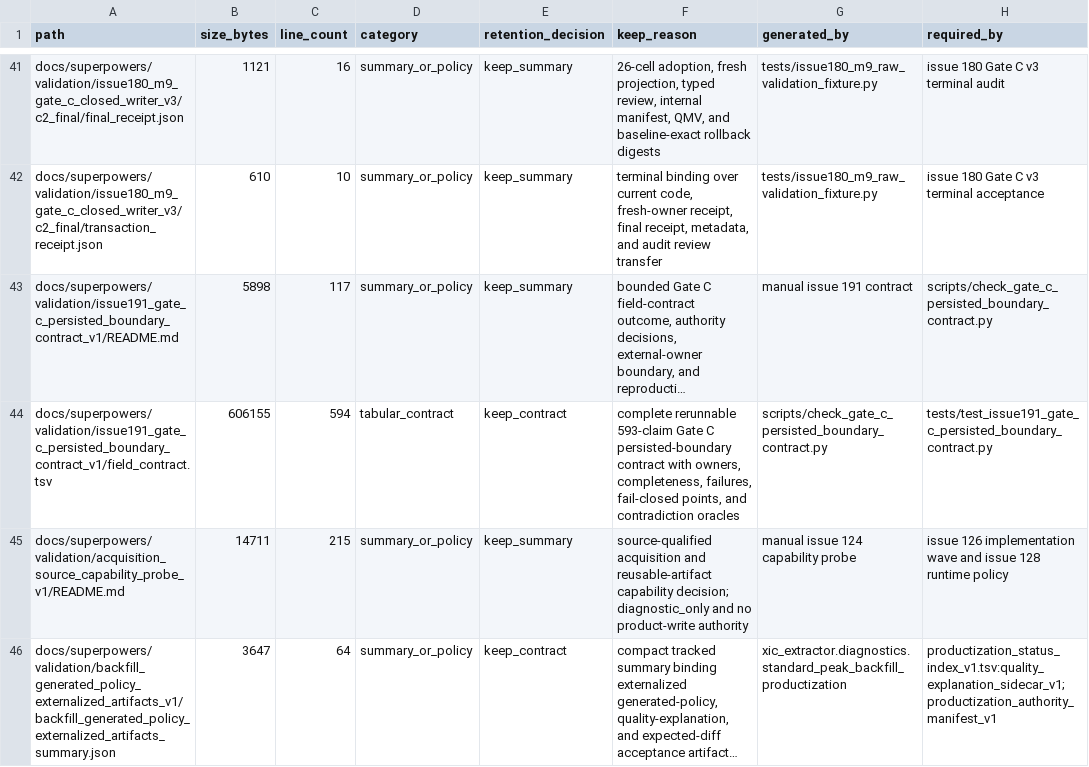
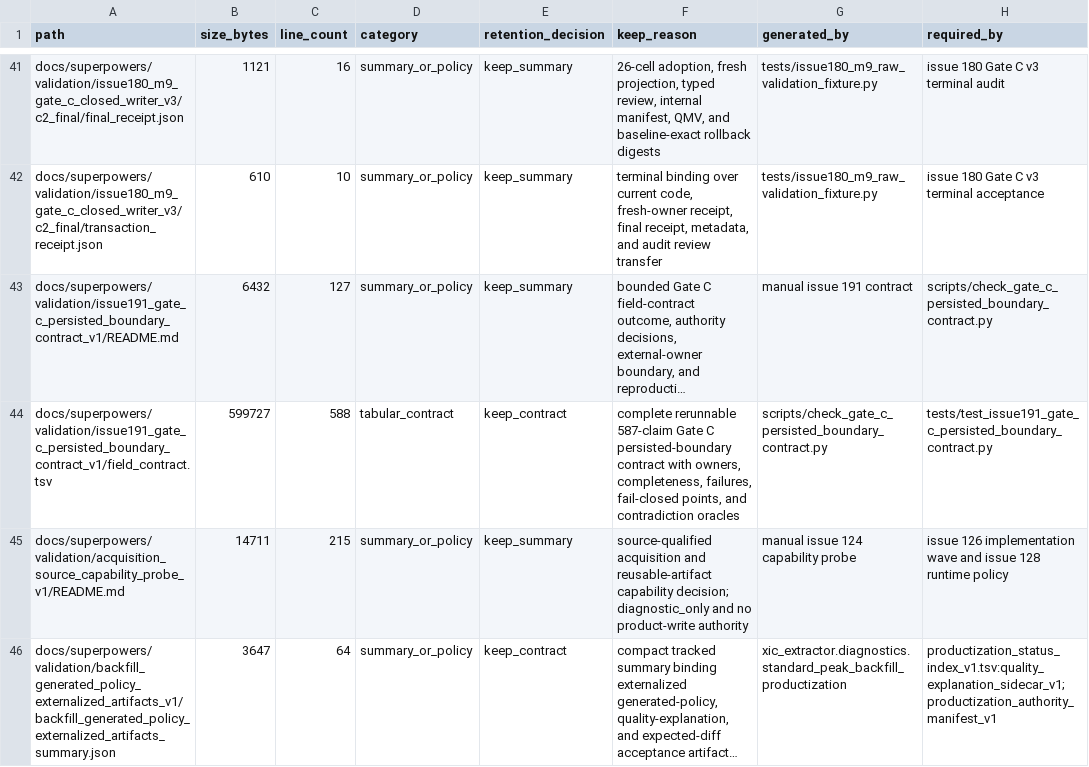
Before and after one commit to bosschen0429/XIC_Extractor, a TSV file: docs/superpowers/validation/ARTIFACT_INVENTORY.tsv, drawn as a sheet; only a part is shown, gaps mark what is left out; long unchanged cells end in …; the diff names each change by its address in the sheet, - before the commit and + after, or states it on an @@ line.

```diff
--- a/docs/superpowers/validation/ARTIFACT_INVENTORY.tsv
+++ b/docs/superpowers/validation/ARTIFACT_INVENTORY.tsv
-B43 (size_bytes): 5898
+B43 (size_bytes): 6432
-C43 (line_count): 117
+C43 (line_count): 127
-B44 (size_bytes): 606155
+B44 (size_bytes): 599727
-C44 (line_count): 594
+C44 (line_count): 588
-F44 (keep_reason): complete rerunnable 593-claim Gate C…
+F44 (keep_reason): complete rerunnable 587-claim Gate C…
```
Also changed, not shown: docs/finding_class_ledger.tsv, 4 other files.
